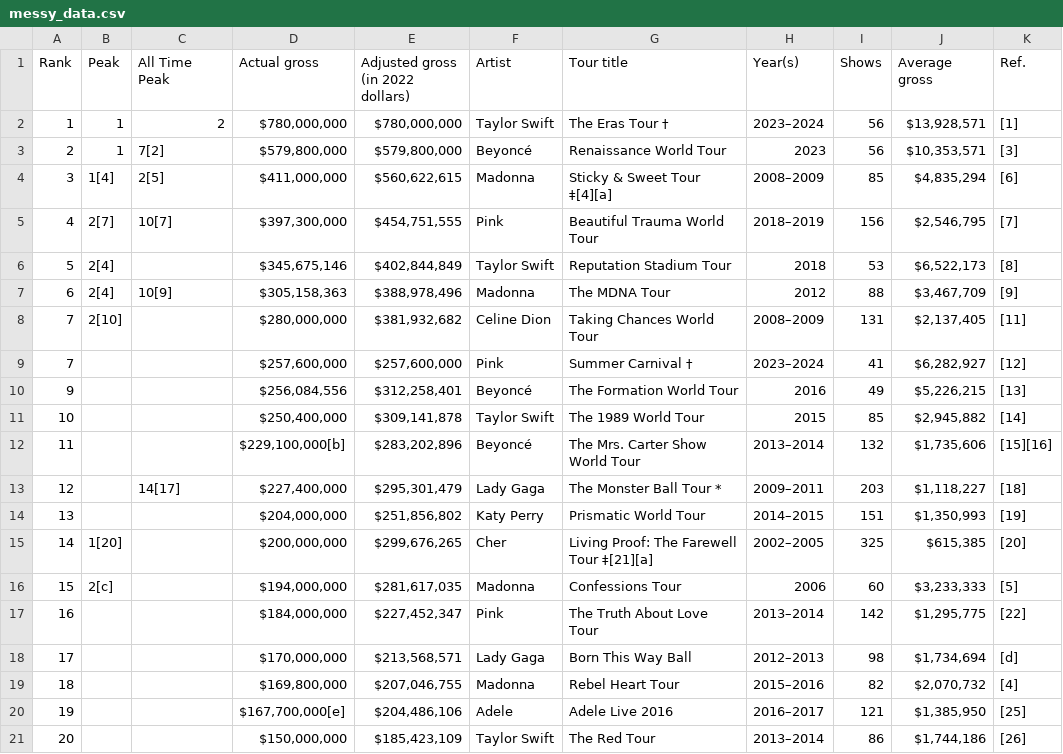
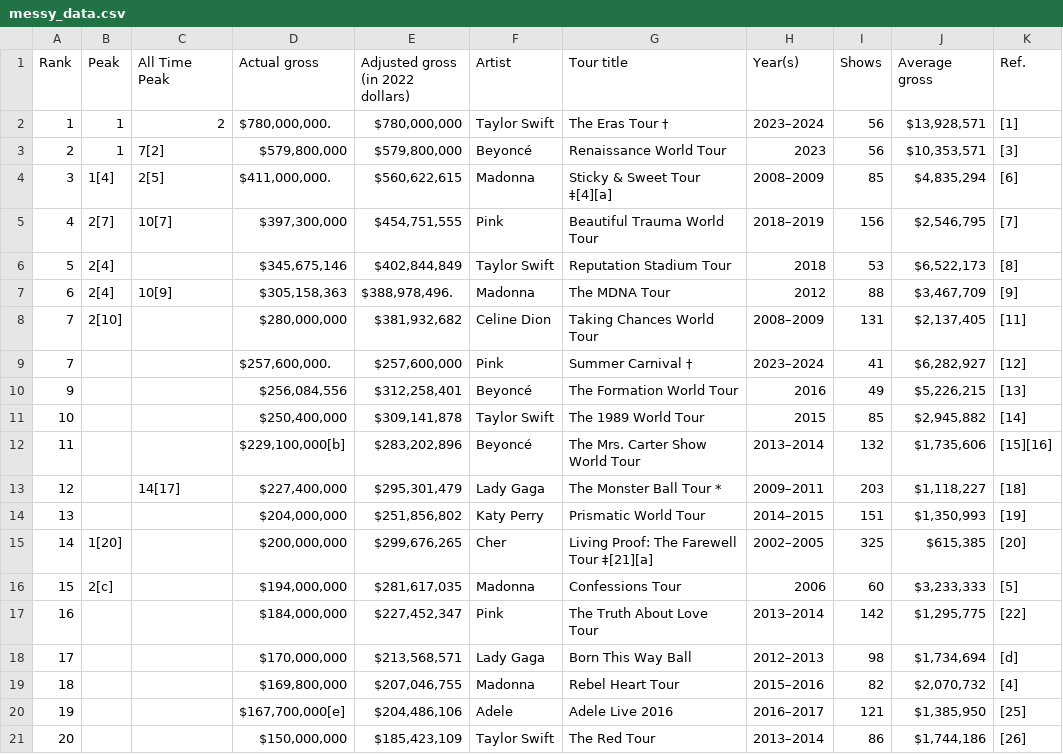
Before and after one commit to Omensah-15/cleanr, a CSV file: Data/messy_data.csv, drawn as a sheet; the diff names each change by its address in the sheet, - before the commit and + after, or states it on an @@ line.

Commit message:
Update messy_data.csv

```diff
--- a/Data/messy_data.csv
+++ b/Data/messy_data.csv
-D2 (Actual gross): $780,000,000
+D2 (Actual gross): $780,000,000.
-D4 (Actual gross): $411,000,000
+D4 (Actual gross): $411,000,000.
-E7 (Adjusted gross (in 2022 dollars)): $388,978,496
+E7 (Adjusted gross (in 2022 dollars)): $388,978,496.
-D9 (Actual gross): $257,600,000
+D9 (Actual gross): $257,600,000.
```
